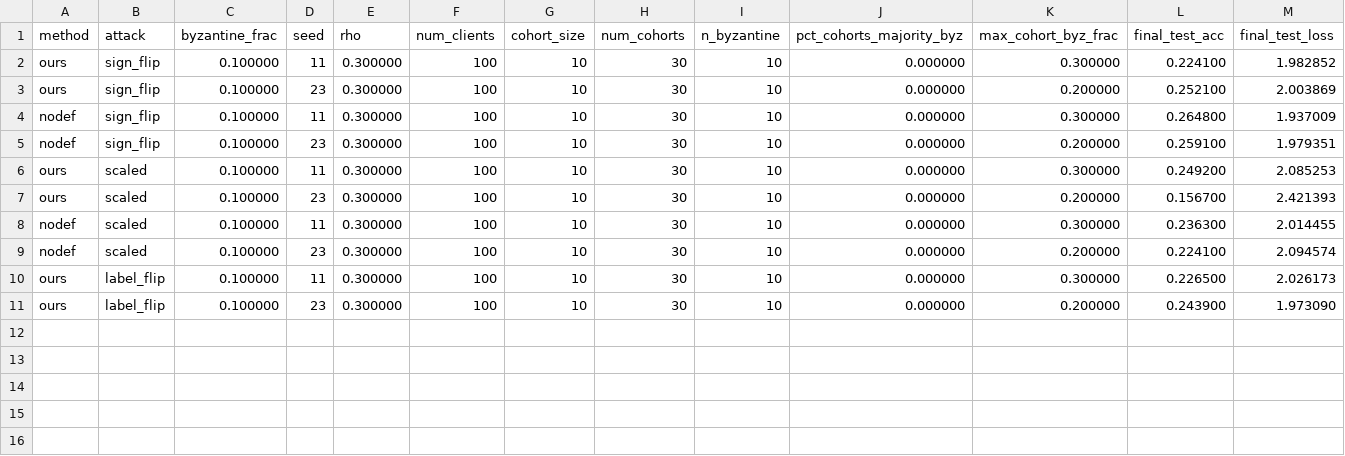
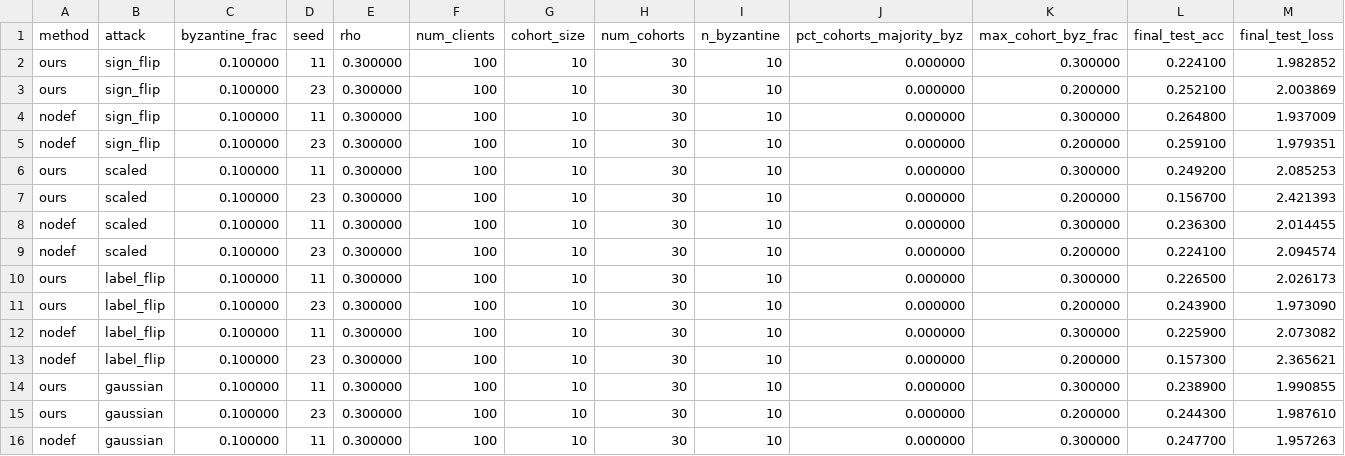
Before and after one commit to ShussainML/fl-secagg-cohort-experiments, a CSV file: results/phase3/phase3_4821be6660.csv, drawn as a sheet; only a part is shown; rows hold the shown columns only; the diff names each change by its address in the sheet, - before the commit and + after, or states it on an @@ line.

Commit message:
phase3 auto push 20260510-023430

```diff
--- a/results/phase3/phase3_4821be6660.csv
+++ b/results/phase3/phase3_4821be6660.csv
+row 12: nodef | label_flip | 0.100000 | 11 | 0.300000 | 100 | 10 | 30 | 10 | 0.000000 | 0.300000 | 0.225900 | 2.073082
+row 13: nodef | label_flip | 0.100000 | 23 | 0.300000 | 100 | 10 | 30 | 10 | 0.000000 | 0.200000 | 0.157300 | 2.365621
+row 14: ours | gaussian | 0.100000 | 11 | 0.300000 | 100 | 10 | 30 | 10 | 0.000000 | 0.300000 | 0.238900 | 1.990855
+row 15: ours | gaussian | 0.100000 | 23 | 0.300000 | 100 | 10 | 30 | 10 | 0.000000 | 0.200000 | 0.244300 | 1.987610
+row 16: nodef | gaussian | 0.100000 | 11 | 0.300000 | 100 | 10 | 30 | 10 | 0.000000 | 0.300000 | 0.247700 | 1.957263
```
